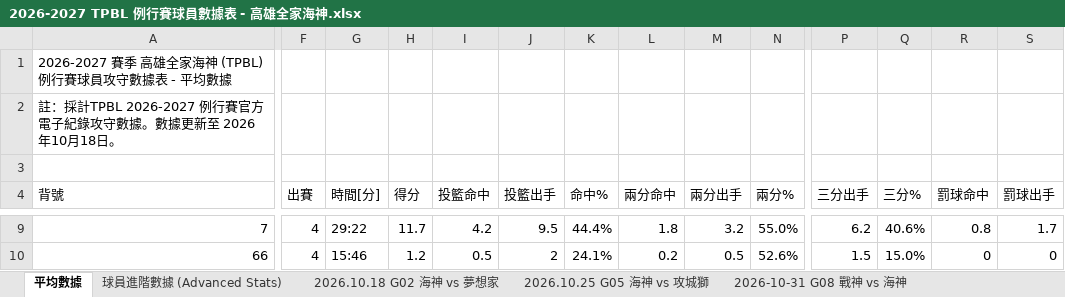
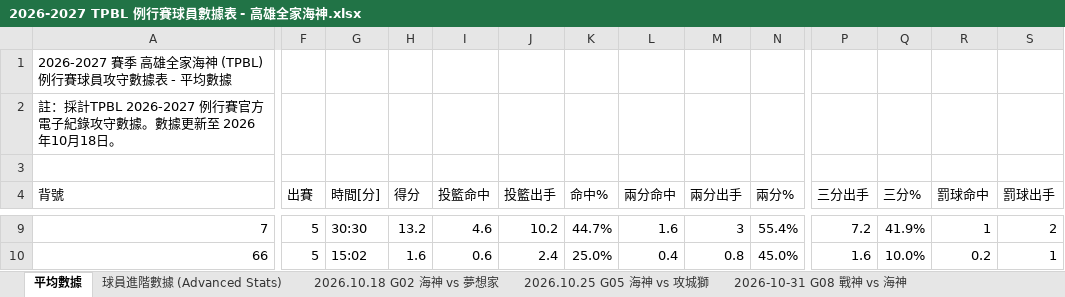
Before and after one commit to frankoilking1980-lgtm/tpbl-advstat-platform, an Excel workbook: backend/data/season2026/2026-2027 TPBL 例行賽球員數據表 - 高雄全家海神.xlsx, sheet 平均數據, drawn as a sheet; only a part is shown, gaps mark what is left out; values as stored, in another font and other column widths than the file's, no cell formats; the diff covers the shown part only; the diff names each change by its address in the sheet, - before the commit and + after, or states it on an @@ line.

```diff
--- a/backend/data/season2026/2026-2027 TPBL 例行賽球員數據表 - 高雄全家海神.xlsx (sheet 平均數據)
+++ b/backend/data/season2026/2026-2027 TPBL 例行賽球員數據表 - 高雄全家海神.xlsx (sheet 平均數據)
-F9:F10 (出賽): 4
+F9:F10 (出賽): 5
-G9 (時間[分]): 29:22
+G9 (時間[分]): 30:30
-H9 (得分): 11.7
+H9 (得分): 13.2
-I9 (投籃命中): 4.2
+I9 (投籃命中): 4.6
-J9 (投籃出手): 9.5
+J9 (投籃出手): 10.2
-K9 (命中%): 44.4%
+K9 (命中%): 44.7%
-L9 (兩分命中): 1.8
+L9 (兩分命中): 1.6
-M9 (兩分出手): 3.2
+M9 (兩分出手): 3
-N9 (兩分%): 55.0%
+N9 (兩分%): 55.4%
-P9 (三分出手): 6.2
+P9 (三分出手): 7.2
-Q9 (三分%): 40.6%
+Q9 (三分%): 41.9%
-R9 (罰球命中): 0.8
+R9 (罰球命中): 1
-S9 (罰球出手): 1.7
+S9 (罰球出手): 2
-G10 (時間[分]): 15:46
+G10 (時間[分]): 15:02
-H10 (得分): 1.2
+H10 (得分): 1.6
-I10 (投籃命中): 0.5
+I10 (投籃命中): 0.6
-J10 (投籃出手): 2
+J10 (投籃出手): 2.4
-K10 (命中%): 24.1%
+K10 (命中%): 25.0%
-L10 (兩分命中): 0.2
+L10 (兩分命中): 0.4
-M10 (兩分出手): 0.5
+M10 (兩分出手): 0.8
-N10 (兩分%): 52.6%
+N10 (兩分%): 45.0%
-P10 (三分出手): 1.5
+P10 (三分出手): 1.6
-Q10 (三分%): 15.0%
+Q10 (三分%): 10.0%
-R10 (罰球命中): 0
+R10 (罰球命中): 0.2
-S10 (罰球出手): 0
+S10 (罰球出手): 1
```
Also changed, not shown: 1 added row and 385 edited cells elsewhere in this sheet, sheet 球員進階數據 (Advanced Stats), sheet 2026-11-01 27551 中信特攻 vs 海神, other sheet tabs, cell formats, backend/data/season2026/2026-2027 TPBL 例行賽球員數據表 - 新北中信特攻.xlsx, backend/data/season2026/2026-2027 TPBL 例行賽球員數據表 - 新竹御嵿攻城獅.xlsx, 37 other files.
